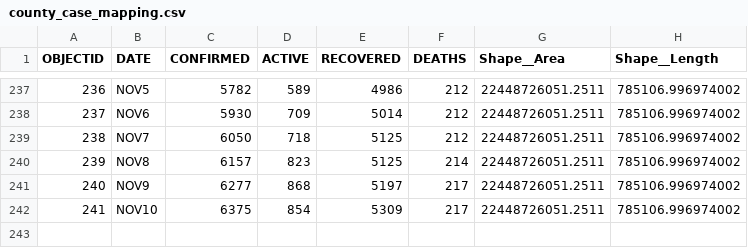
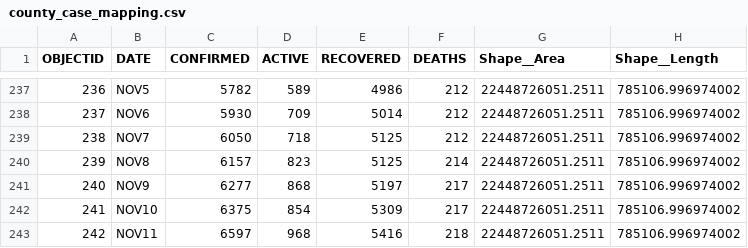
Before and after one commit to samedelstein/Onondaga_COVID, a CSV file: data/county_case_mapping.csv, drawn as a sheet; only a part is shown, gaps mark what is left out; the diff names each change by its address in the sheet, - before the commit and + after, or states it on an @@ line.

Commit message:
updated data

```diff
--- a/data/county_case_mapping.csv
+++ b/data/county_case_mapping.csv
+row 243: 242 | NOV11 | 6597 | 968 | 5416 | 218 | 22448726051.2511 | 785106.996974002
```
Also changed, not shown: 5 other files.
